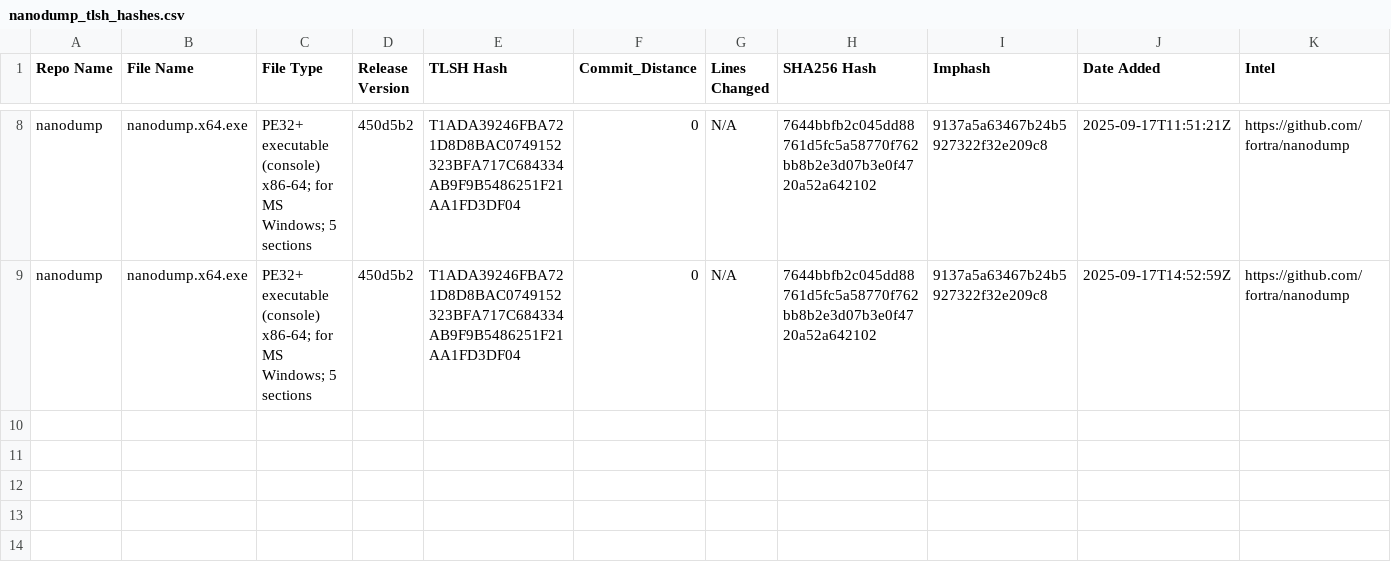
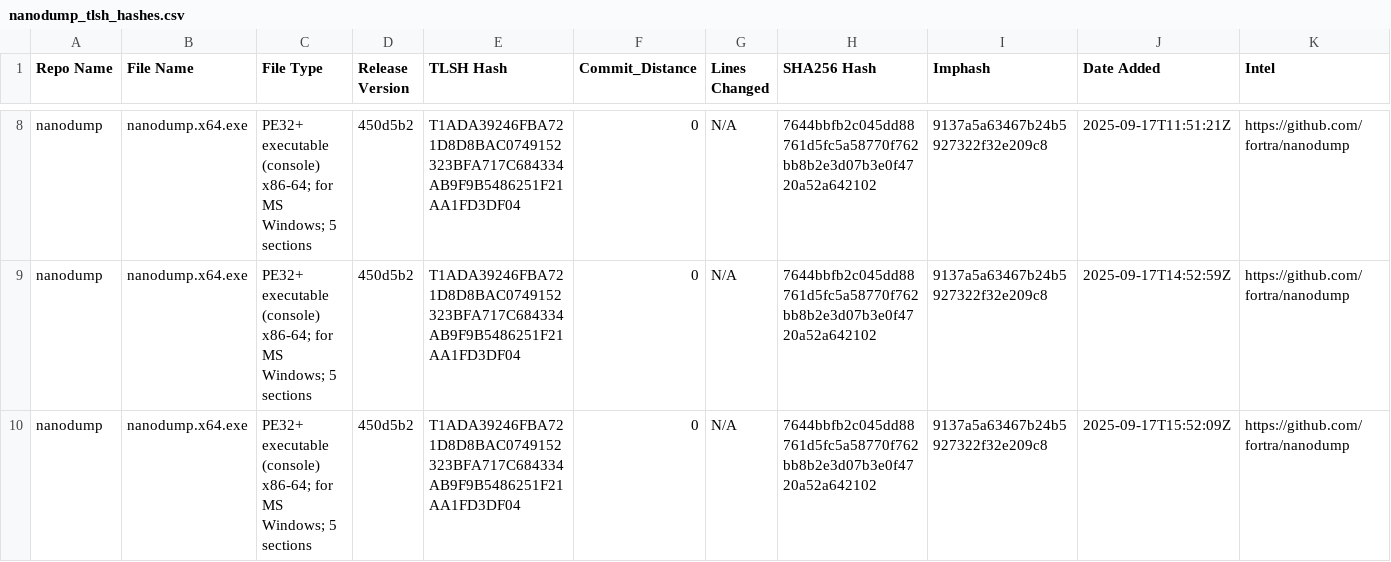
Before and after one commit to Magonia-Research/CelesTLSH-Hashes, a CSV file: nanodump/nanodump_tlsh_hashes.csv, drawn as a sheet; only a part is shown, gaps mark what is left out.

Commit message:
Updated TLSH CSV for nanodump

```diff
--- a/nanodump/nanodump_tlsh_hashes.csv
+++ b/nanodump/nanodump_tlsh_hashes.csv
@@ -9 +9,2 @@ nanodump,nanodump.x64.exe,PE32+ executable (console) x86-64; for MS Windows; 5 s
 nanodump,nanodump.x64.exe,PE32+ executable (console) x86-64; for MS Windows; 5 sections,450d5b2,T1ADA39246FBA721D8D8BAC0749152323BFA717C684334AB9F9B5486251F21AA1FD3DF04,0,N/A,7644bbfb2c045dd88761d5fc5a58770f762bb8b2e3d07b3e0f4720a52a642102,9137a5a63467b24b5927322f32e209c8,2025-09-17T14:52:59Z,https://github.com/fortra/nanodump
+nanodump,nanodump.x64.exe,PE32+ executable (console) x86-64; for MS Windows; 5 sections,450d5b2,T1ADA39246FBA721D8D8BAC0749152323BFA717C684334AB9F9B5486251F21AA1FD3DF04,0,N/A,7644bbfb2c045dd88761d5fc5a58770f762bb8b2e3d07b3e0f4720a52a642102,9137a5a63467b24b5927322f32e209c8,2025-09-17T15:52:09Z,https://github.com/fortra/nanodump
```
